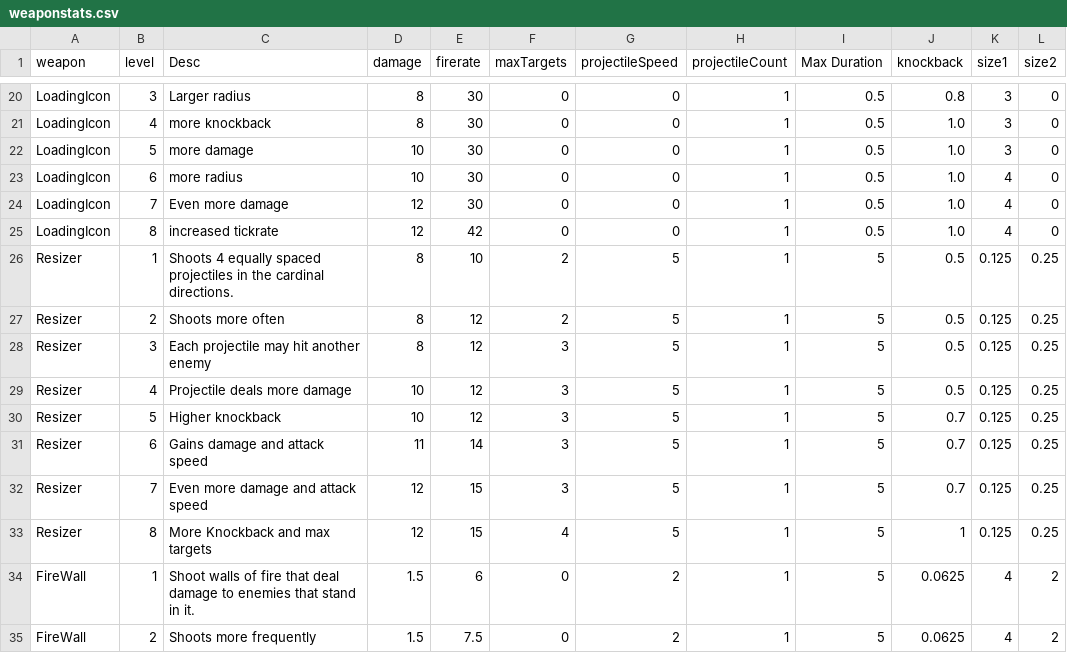
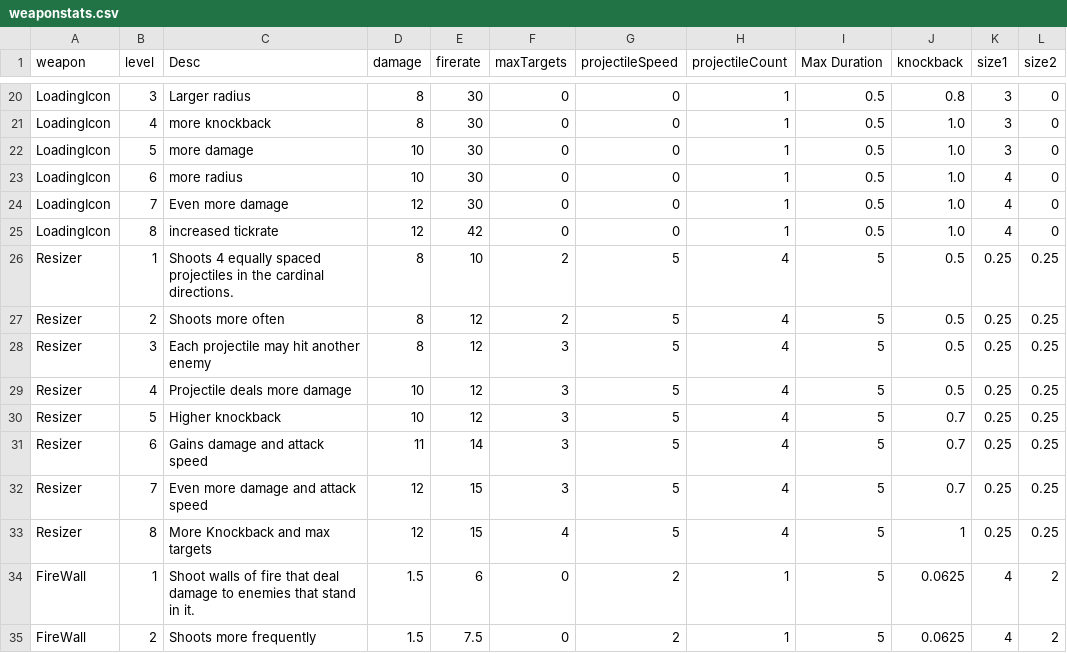
Before and after one commit to RawandAhmadGit/DesktopSurvivor, a CSV file: Assets/dataressources/weaponstats.csv, drawn as a sheet; only a part is shown, gaps mark what is left out.

```diff
--- a/Assets/dataressources/weaponstats.csv
+++ b/Assets/dataressources/weaponstats.csv
@@ -25,10 +25,10 @@ LoadingIcon,7,Even more damage,12,30,0,0,1,0.5,1.0,4,0,
 LoadingIcon,8,increased tickrate,12,42,0,0,1,0.5,1.0,4,0,
-Resizer,1,Shoots 4 equally spaced projectiles in the cardinal directions.,8,10,2,5,1,5,0.5,0.125,0.25,
-Resizer,2,Shoots more often,8,12,2,5,1,5,0.5,0.125,0.25,
-Resizer,3,Each projectile may hit another enemy,8,12,3,5,1,5,0.5,0.125,0.25,
-Resizer,4,Projectile deals more damage,10,12,3,5,1,5,0.5,0.125,0.25,
-Resizer,5,Higher knockback,10,12,3,5,1,5,0.7,0.125,0.25,
-Resizer,6,Gains damage and attack speed,11,14,3,5,1,5,0.7,0.125,0.25,
-Resizer,7,Even more damage and attack speed,12,15,3,5,1,5,0.7,0.125,0.25,
-Resizer,8,More Knockback and max targets,12,15,4,5,1,5,1,0.125,0.25,
+Resizer,1,Shoots 4 equally spaced projectiles in the cardinal directions.,8,10,2,5,4,5,0.5,0.25,0.25,
+Resizer,2,Shoots more often,8,12,2,5,4,5,0.5,0.25,0.25,
+Resizer,3,Each projectile may hit another enemy,8,12,3,5,4,5,0.5,0.25,0.25,
+Resizer,4,Projectile deals more damage,10,12,3,5,4,5,0.5,0.25,0.25,
+Resizer,5,Higher knockback,10,12,3,5,4,5,0.7,0.25,0.25,
+Resizer,6,Gains damage and attack speed,11,14,3,5,4,5,0.7,0.25,0.25,
+Resizer,7,Even more damage and attack speed,12,15,3,5,4,5,0.7,0.25,0.25,
+Resizer,8,More Knockback and max targets,12,15,4,5,4,5,1,0.25,0.25,
 FireWall,1,Shoot walls of fire that deal damage to enemies that stand in it.,1.5,6,0,2,1,5,0.0625,4,2,
```
Also changed, not shown: 5 other files.
